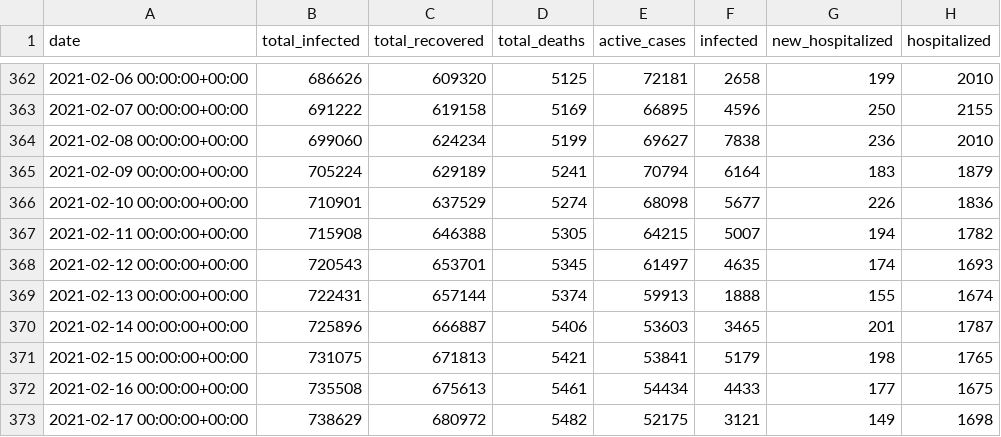
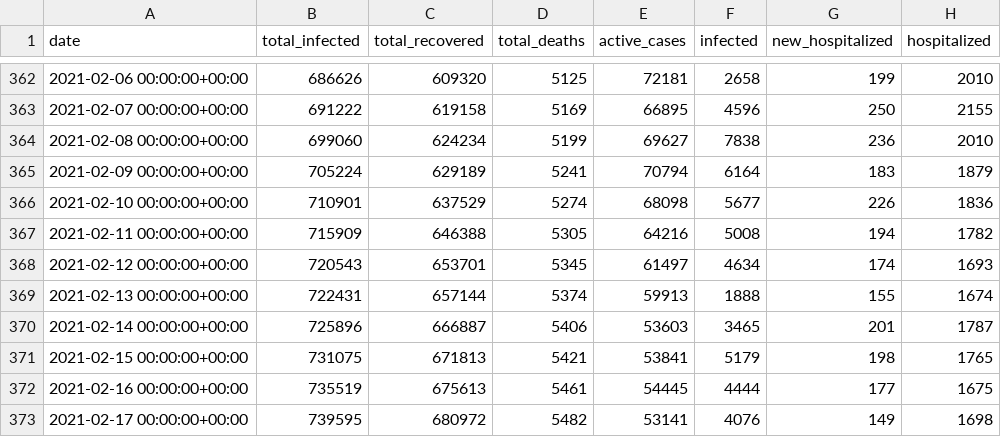
Before and after one commit to sapir/more-israel-covid19-data, a CSV file: israel-covid19-data-by-date.csv, drawn as a sheet; only a part is shown, gaps mark what is left out; the diff names each change by its address in the sheet, - before the commit and + after, or states it on an @@ line.

Commit message:
Update data

```diff
--- a/israel-covid19-data-by-date.csv
+++ b/israel-covid19-data-by-date.csv
-B367 (total_infected): 715908
+B367 (total_infected): 715909
-E367 (active_cases): 64215
+E367 (active_cases): 64216
-F367 (infected): 5007
+F367 (infected): 5008
-F368 (infected): 4635
+F368 (infected): 4634
-B372 (total_infected): 735508
+B372 (total_infected): 735519
-E372 (active_cases): 54434
+E372 (active_cases): 54445
-F372 (infected): 4433
+F372 (infected): 4444
-B373 (total_infected): 738629
+B373 (total_infected): 739595
-E373 (active_cases): 52175
+E373 (active_cases): 53141
-F373 (infected): 3121
+F373 (infected): 4076
```
